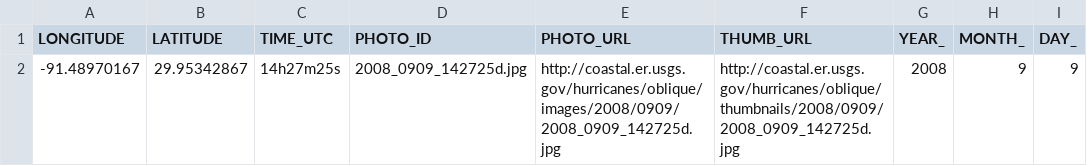
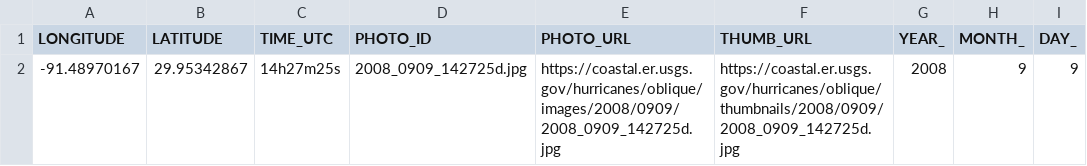
Before and after one commit to usgs/icoast, a CSV file: sampleCSV.csv, drawn as a sheet.

Commit message:
Update links to HTTPS, Adds images folders, .gitignore, user group feature, shutdown warning
This commit brings the USGS iCoast repository up to date with minor
changes from the last few years.

```diff
--- a/sampleCSV.csv
+++ b/sampleCSV.csv
@@ -1,2 +1,2 @@
 LONGITUDE,LATITUDE,TIME_UTC,PHOTO_ID,PHOTO_URL,THUMB_URL,YEAR_,MONTH_,DAY_
--91.48970167,29.95342867,14h27m25s,2008_0909_142725d.jpg,http://coastal.er.usgs.gov/hurricanes/oblique/images/2008/0909/2008_0909_142725d.jpg,http://coastal.er.usgs.gov/hurricanes/oblique/thumbnails/2008/0909/2008_0909_142725d.jpg,2008,9,9
+-91.48970167,29.95342867,14h27m25s,2008_0909_142725d.jpg,https://coastal.er.usgs.gov/hurricanes/oblique/images/2008/0909/2008_0909_142725d.jpg,https://coastal.er.usgs.gov/hurricanes/oblique/thumbnails/2008/0909/2008_0909_142725d.jpg,2008,9,9
```
Also changed, not shown: 55 other files.
